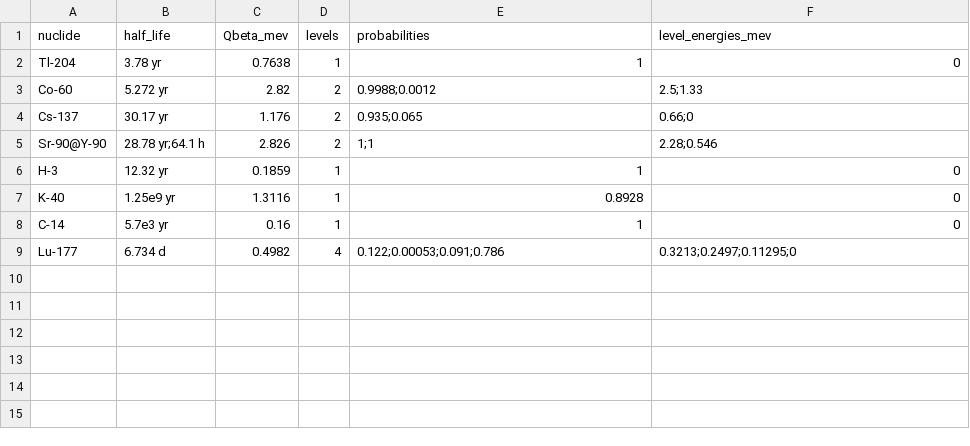
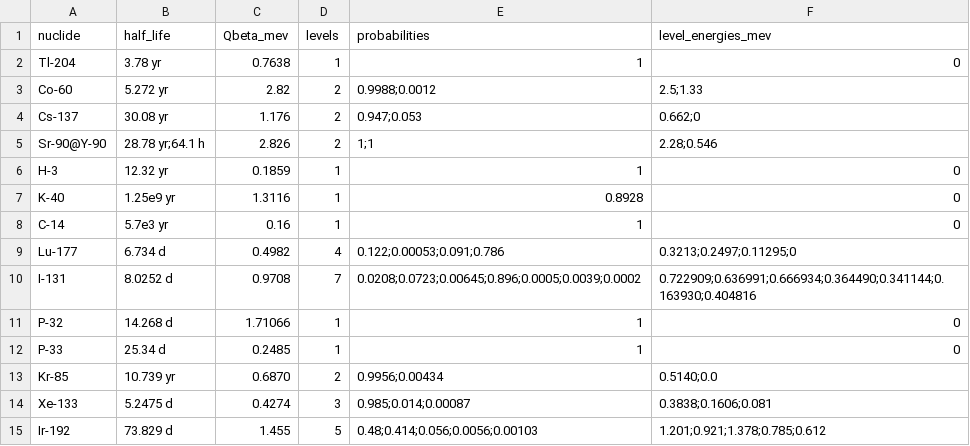
Before and after one commit to timishavet/beta-spectre, a CSV file: beta-database.csv, drawn as a sheet; the diff names each change by its address in the sheet, - before the commit and + after, or states it on an @@ line.

Commit message:
Добавил некоторые нуклиды

```diff
--- a/beta-database.csv
+++ b/beta-database.csv
-B4 (half_life): 30.17 yr
+B4 (half_life): 30.08 yr
-E4 (probabilities): 0.935;0.065
+E4 (probabilities): 0.947;0.053
-F4 (level_energies_mev): 0.66;0
+F4 (level_energies_mev): 0.662;0
+row 10: I-131 | 8.0252 d | 0.9708 | 7 | 0.0208;0.0723;0.00645;0.896;0.0005;0.0039;0.0002 | 0.722909;0.636991;0.666934;0.364490;0.341144;0.163930;0.404816
+row 11: P-32 | 14.268 d | 1.71066 | 1 | 1 | 0
+row 12: P-33 | 25.34 d | 0.2485 | 1 | 1 | 0
+row 13: Kr-85 | 10.739 yr | 0.6870 | 2 | 0.9956;0.00434 | 0.5140;0.0
+row 14: Xe-133 | 5.2475 d | 0.4274 | 3 | 0.985;0.014;0.00087 | 0.3838;0.1606;0.081
+row 15: Ir-192 | 73.829 d | 1.455 | 5 | 0.48;0.414;0.056;0.0056;0.00103 | 1.201;0.921;1.378;0.785;0.612
```
